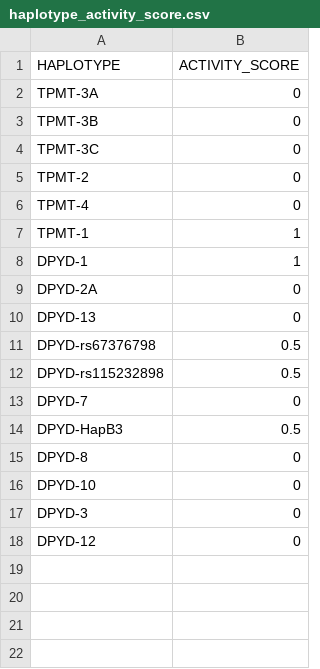
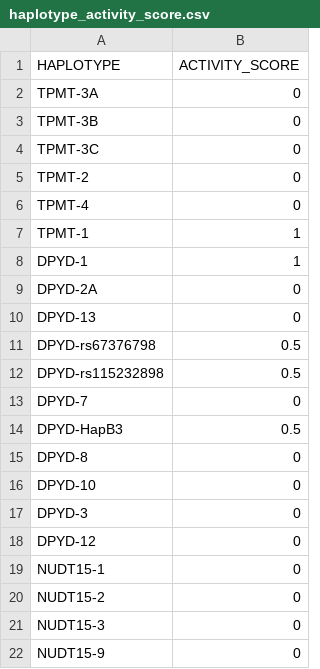
Before and after one commit to JoelAAs/pgx_module, a CSV file: data/guidelines/haplotype_activity_score.csv, drawn as a sheet.

```diff
--- a/data/guidelines/haplotype_activity_score.csv
+++ b/data/guidelines/haplotype_activity_score.csv
@@ -18 +18,5 @@ DPYD-3	0
 DPYD-12	0
+NUDT15-1	0
+NUDT15-2	0
+NUDT15-3	0
+NUDT15-9	0
```
Also changed, not shown: data/haplotypes/haplotype_definitions.csv, 8 other files.
